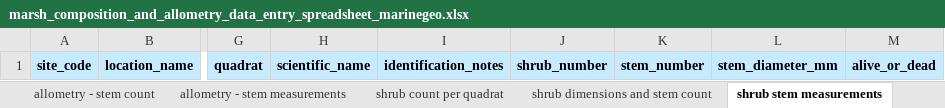
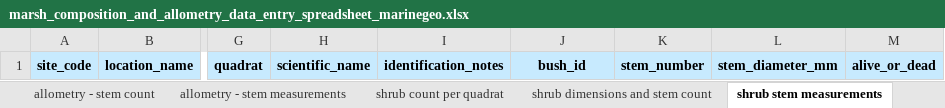
Before and after one commit to MarineGEO/protocols, an Excel workbook: saltmarsh/final_spreadsheets/marsh_composition_and_allometry_data_entry_spreadsheet_marinegeo.xlsx, sheet shrub stem measurements, drawn as a sheet; only a part is shown, gaps mark what is left out; values as stored, in another font and other column widths than the file's, no borders; the diff names each change by its address in the sheet, - before the commit and + after, or states it on an @@ line.

```diff
--- a/saltmarsh/final_spreadsheets/marsh_composition_and_allometry_data_entry_spreadsheet_marinegeo.xlsx (sheet shrub stem measurements)
+++ b/saltmarsh/final_spreadsheets/marsh_composition_and_allometry_data_entry_spreadsheet_marinegeo.xlsx (sheet shrub stem measurements)
-J1: shrub_number
+J1: bush_id
```
Also changed, not shown: sheet glossary, sheet shrub dimensions and stem count, saltmarsh/final_spreadsheets/marsh_fauna_data_entry_spreadsheet_marinegeo.xlsx, 4 other files.
